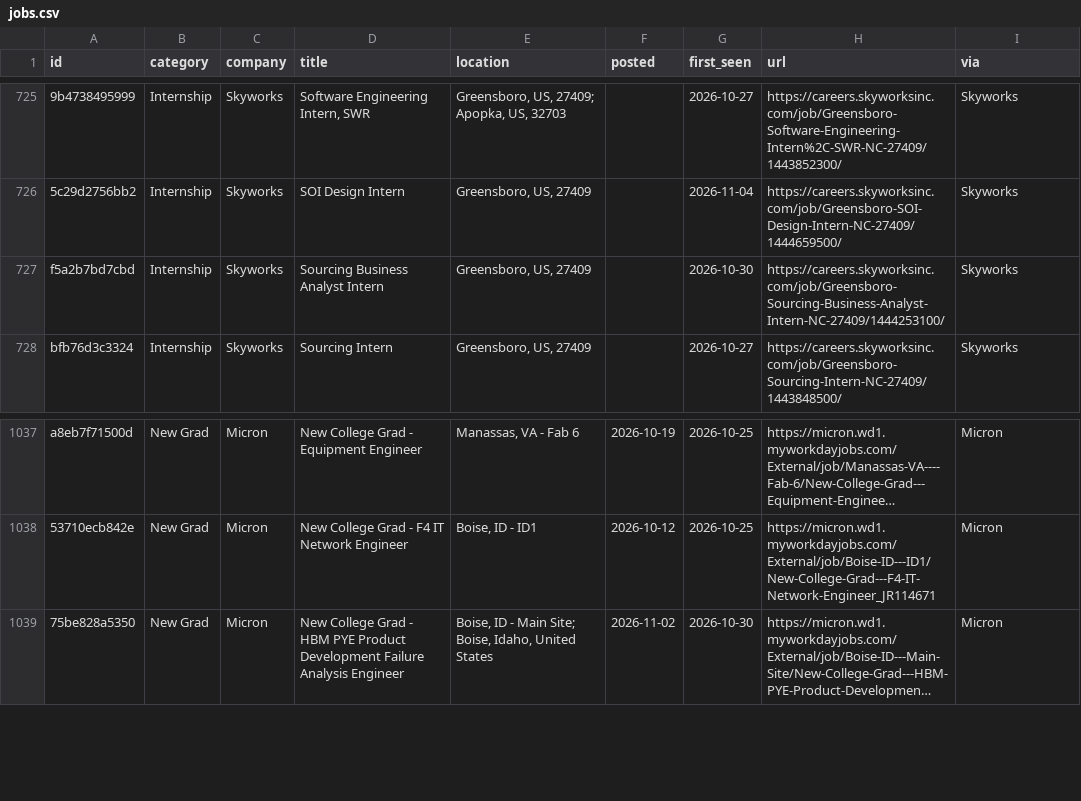
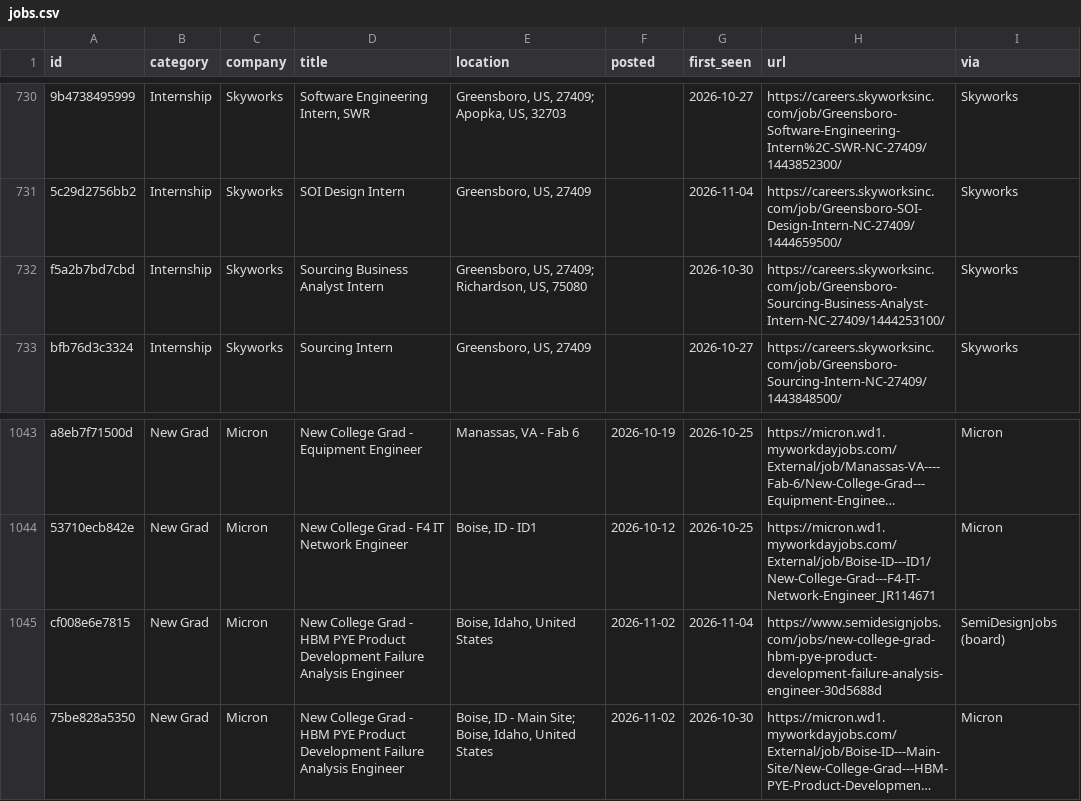
Before and after one commit to rcyaon/college-semiconductor-jobs, a CSV file: data/jobs.csv, drawn as a sheet; only a part is shown, gaps mark what is left out; long unchanged cells end in …; addresses are those after the commit; the diff covers the shown part only; the diff names each change by its address in the sheet, - before the commit and + after, or states it on an @@ line.

```diff
--- a/data/jobs.csv
+++ b/data/jobs.csv
-E732 (location): Greensboro, US, 27409
+E732 (location): Greensboro, US, 27409; Richardson, US, 75080
+row 1045: cf008e6e7815 | New Grad | Micron | New College Grad - HBM PYE Product Development Failure Analysis Engineer | Boise, Idaho, United States | 2026-11-02 | 2026-11-04 | https://www.semidesignjobs.com/jobs/new-college-grad-hbm-pye-product-development-failure-analysis-engineer-30d5688d | SemiDesignJobs (board)
```
Also changed, not shown: 6 added rows elsewhere in this file, 3 other files.
